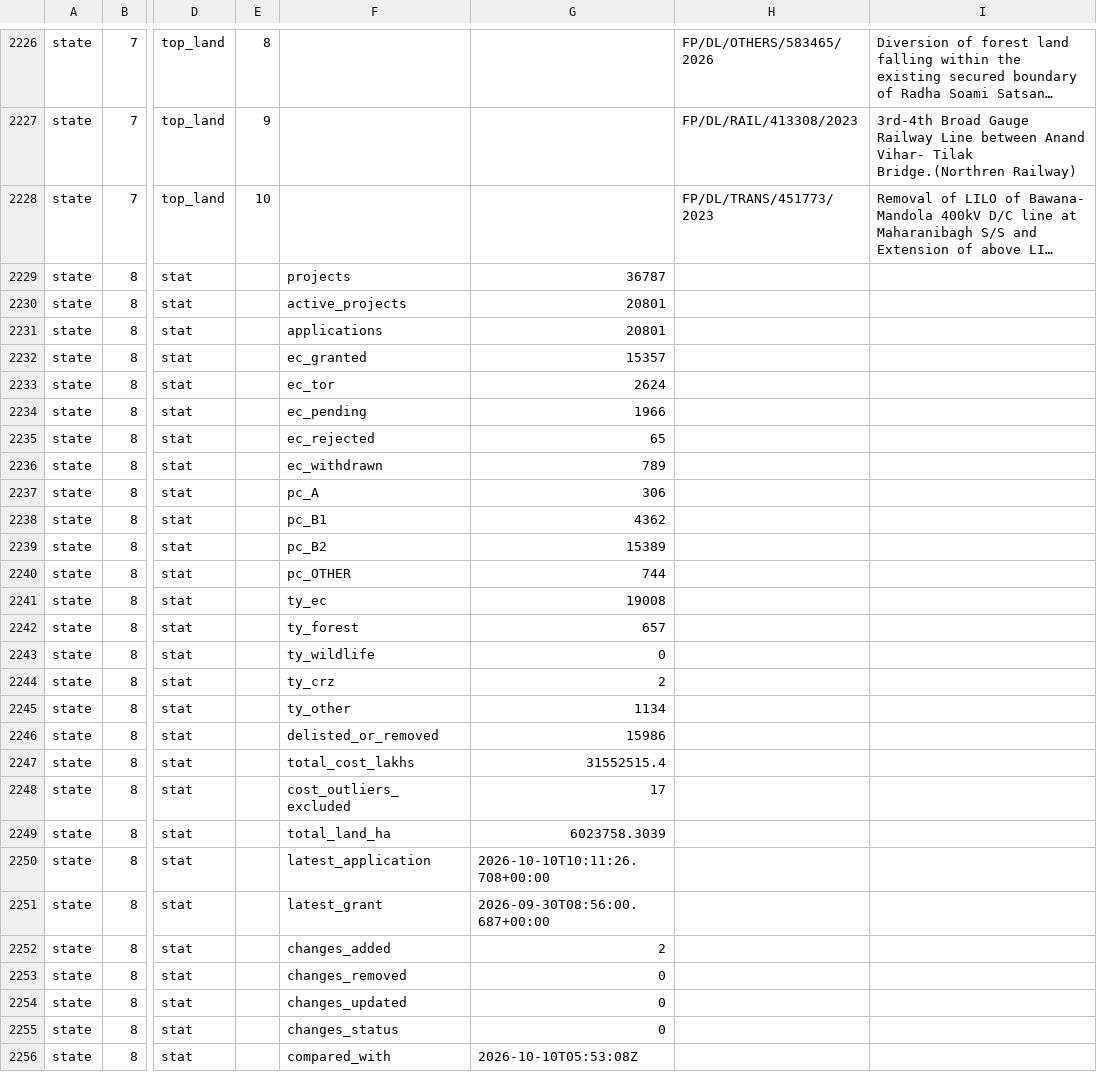
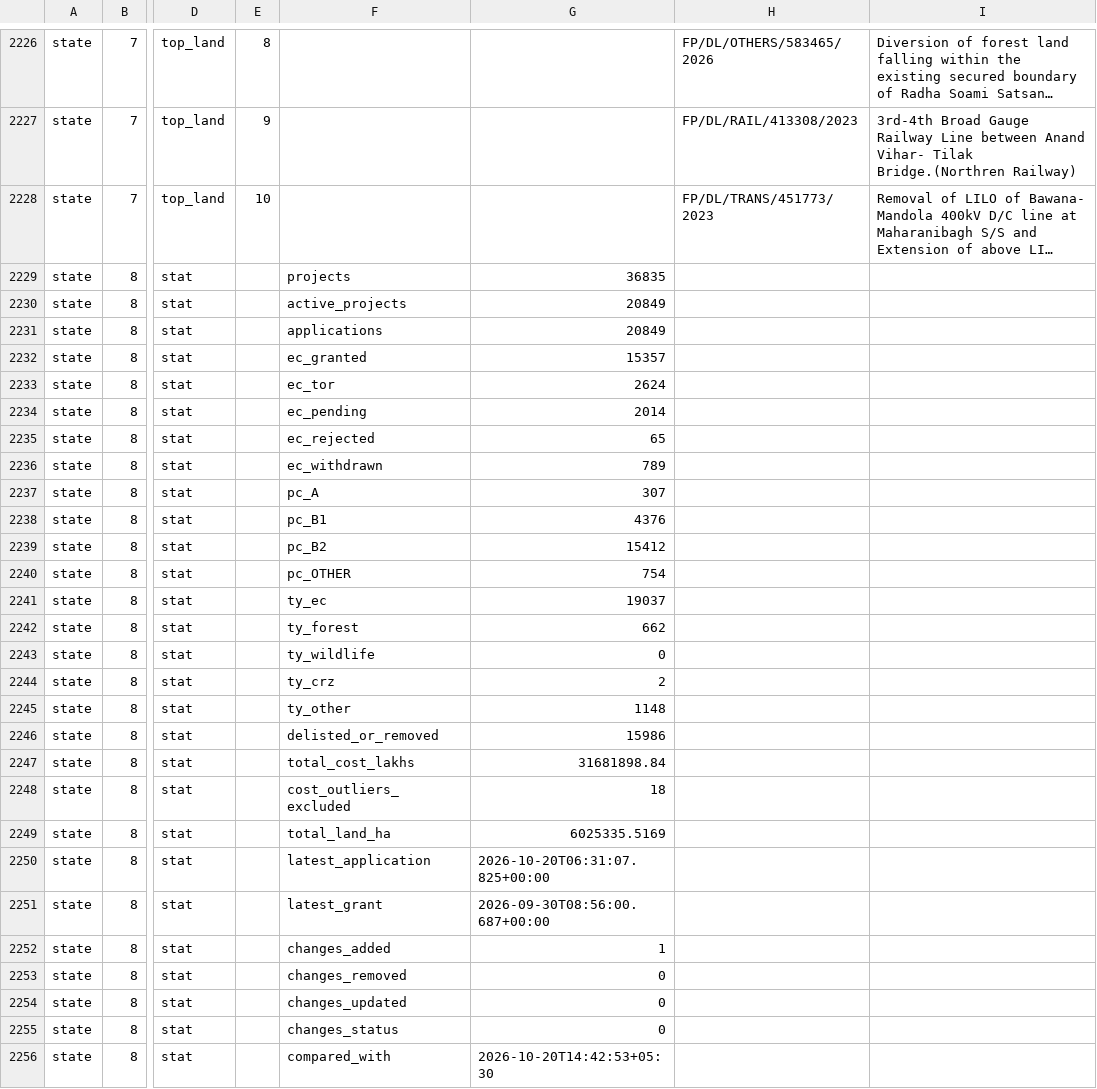
Before and after one commit to publicmap/parivesh-dashboard, a CSV file: csv/Dashboard.csv, drawn as a sheet; only a part is shown, gaps mark what is left out; long unchanged cells end in …; the diff covers the shown part only; the diff names each change by its address in the sheet, - before the commit and + after, or states it on an @@ line.

```diff
--- a/csv/Dashboard.csv
+++ b/csv/Dashboard.csv
-G2229: 36787
+G2229: 36835
-G2230:G2231: 20801
+G2230:G2231: 20849
-G2234: 1966
+G2234: 2014
-G2237: 306
+G2237: 307
-G2238: 4362
+G2238: 4376
-G2239: 15389
+G2239: 15412
-G2240: 744
+G2240: 754
-G2241: 19008
+G2241: 19037
-G2242: 657
+G2242: 662
-G2245: 1134
+G2245: 1148
-G2247: 31552515.4
+G2247: 31681898.84
-G2248: 17
+G2248: 18
-G2249: 6023758.3039
+G2249: 6025335.5169
-G2250: 2026-10-10T10:11:26.708+00:00
+G2250: 2026-10-20T06:31:07.825+00:00
-G2252: 2
+G2252: 1
-G2256: 2026-10-10T05:53:08Z
+G2256: 2026-10-20T14:42:53+05:30
```
Also changed, not shown: 3 added rows, 4 removed rows and 87 edited cells elsewhere in this file, 1 other file.
